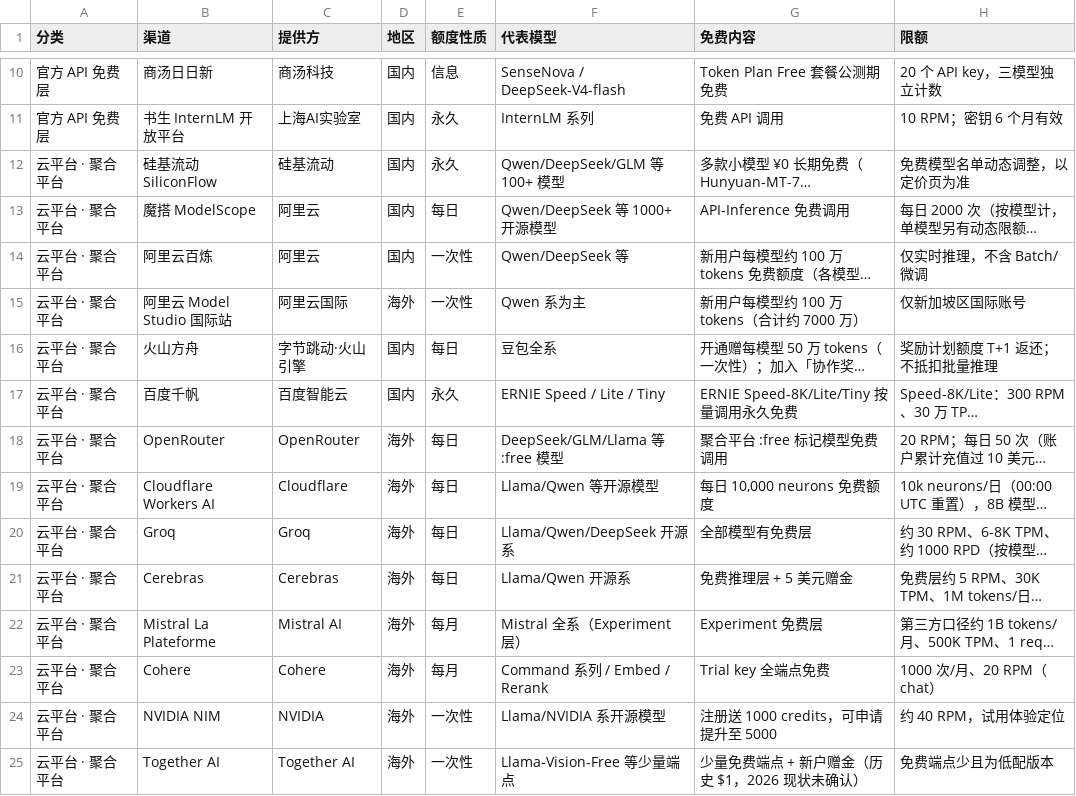
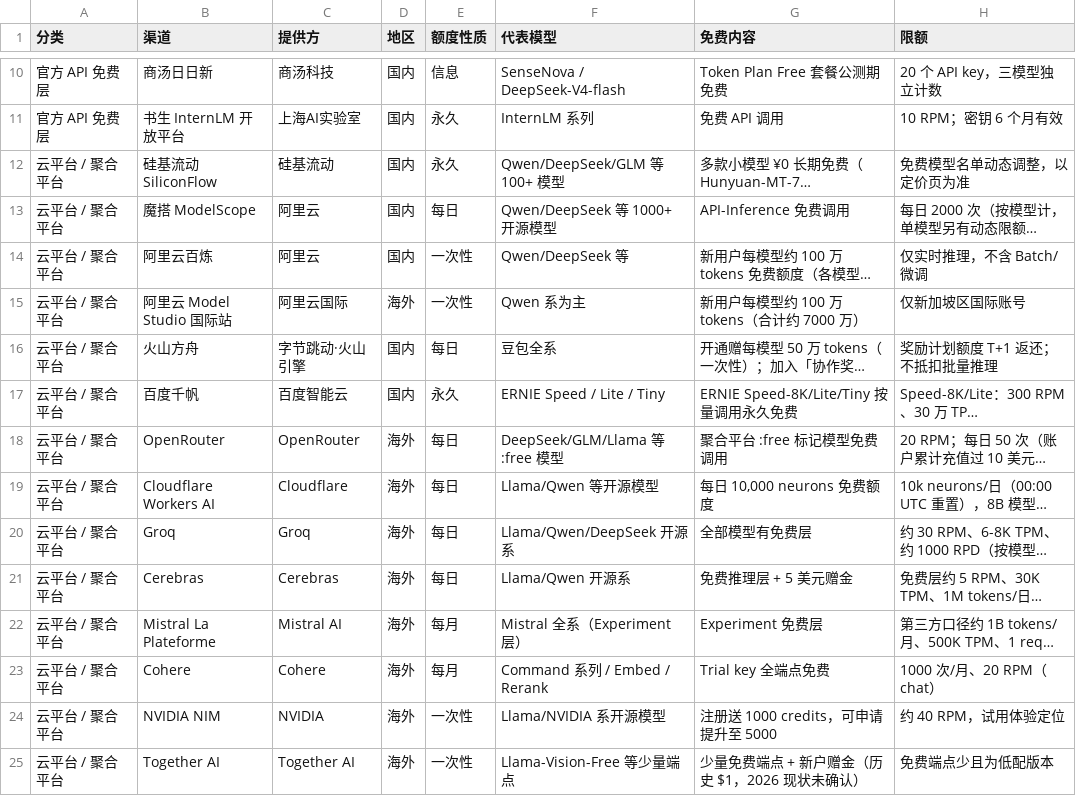
Before and after one commit to lm7644/free-llm-tracker, a CSV file: 免费渠道种子表.csv, drawn as a sheet; only a part is shown, gaps mark what is left out; long unchanged cells end in …; the diff covers the shown part only; the diff names each change by its address in the sheet, - before the commit and + after, or states it on an @@ line.

```diff
--- a/免费渠道种子表.csv
+++ b/免费渠道种子表.csv
-A12:A25 (分类): 云平台 · 聚合平台
+A12:A25 (分类): 云平台 / 聚合平台
```
Also changed, not shown: 1 removed row and 42 edited cells elsewhere in this file.
